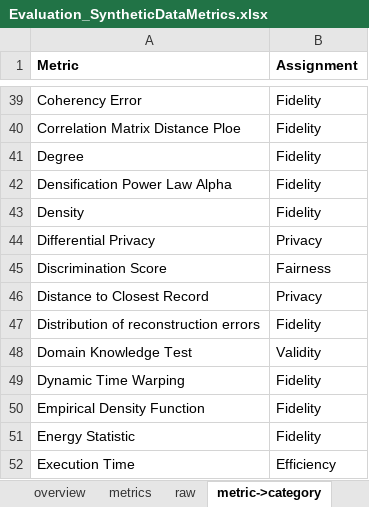
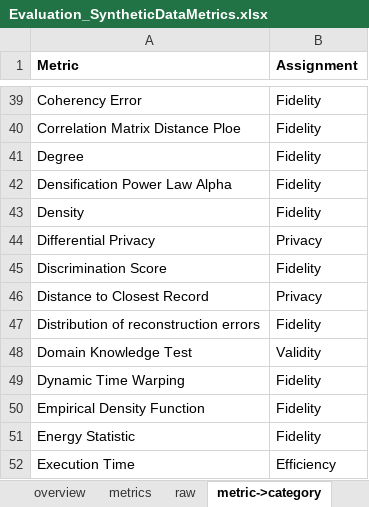
Before and after one commit to Faruman/GeneratingSyntheticFinancialTemporalGraphData, an Excel workbook: LiteratureReviews/SyntheticGraphAndTimeSeriesQualityMetrics/Evaluation_SyntheticDataMetrics.xlsx, sheet metric->category, drawn as a sheet; only a part is shown, gaps mark what is left out; values as stored, in another font and other column widths than the file's, no borders; table styles not drawn; the diff names each change by its address in the sheet, - before the commit and + after, or states it on an @@ line.

Commit message:
updated metrics mapping

```diff
--- a/LiteratureReviews/SyntheticGraphAndTimeSeriesQualityMetrics/Evaluation_SyntheticDataMetrics.xlsx (sheet metric->category)
+++ b/LiteratureReviews/SyntheticGraphAndTimeSeriesQualityMetrics/Evaluation_SyntheticDataMetrics.xlsx (sheet metric->category)
-B45 (Assignment): Fairness
+B45 (Assignment): Fidelity
```
Also changed, not shown: sheet raw, sheet metrics, sheet overview.
